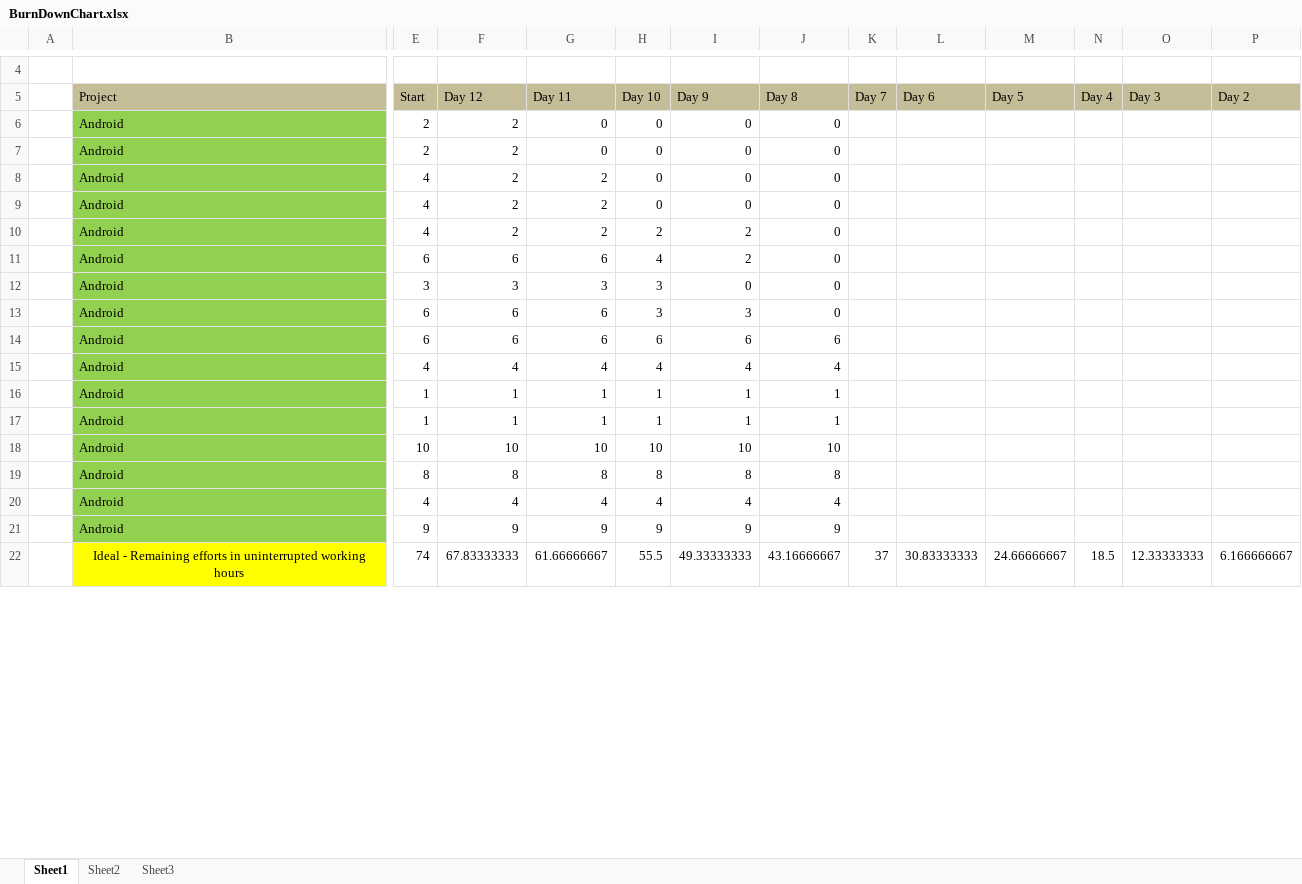
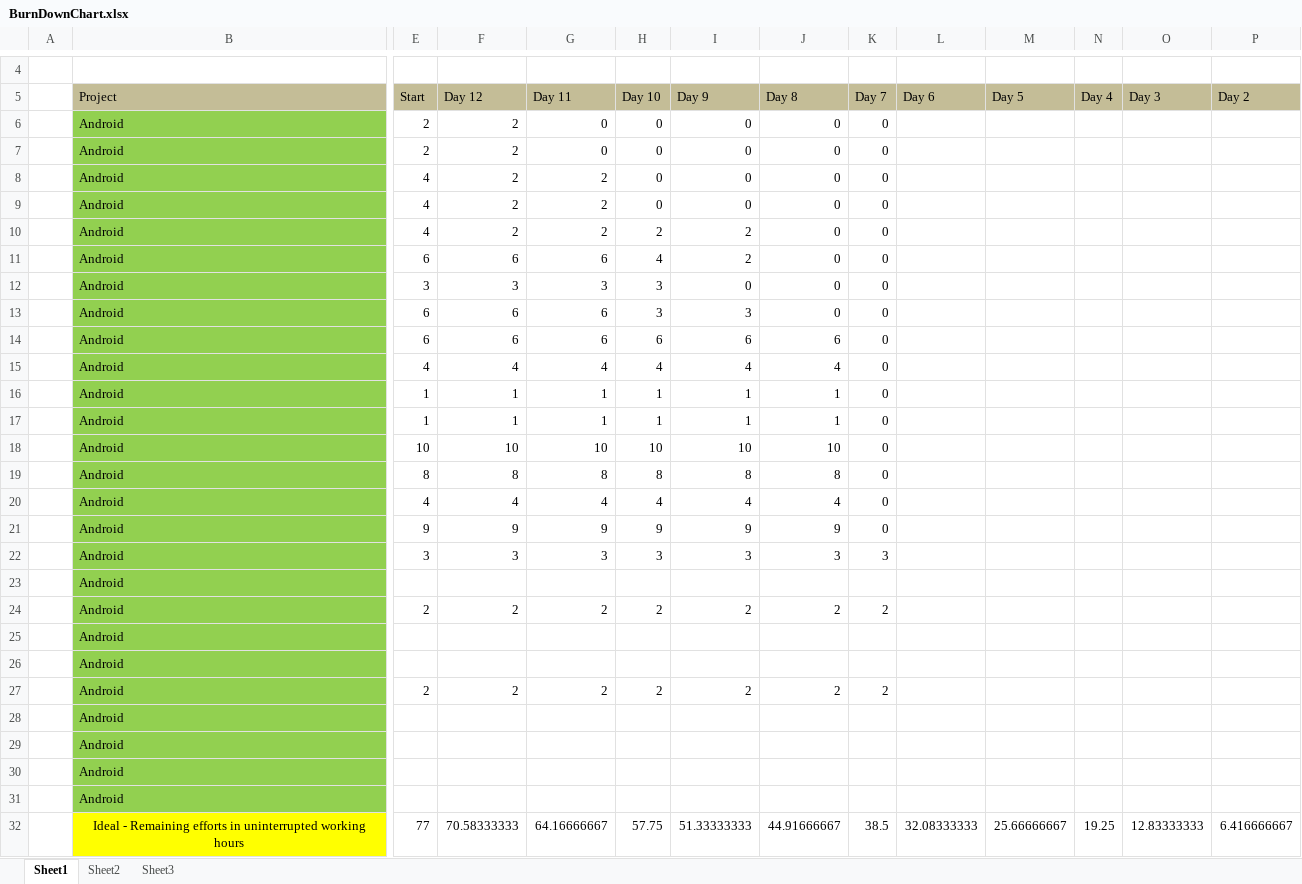
Before and after one commit to Drada07/BeSpoke, an Excel workbook: public/BurnDownChart.xlsx, sheet Sheet1, drawn as a sheet; only a part is shown, gaps mark what is left out; values as stored, in another font and other column widths than the file's, no borders; charts and pictures not drawn; removed rows and columns are numbered as before the commit, all else as after; rows hold the shown columns only; the diff covers the shown part only; the diff names each change by its address in the sheet, - before the commit and + after, or states it on an @@ line.

Commit message:
update logbook dan burndown chart

```diff
--- a/public/BurnDownChart.xlsx (sheet Sheet1)
+++ b/public/BurnDownChart.xlsx (sheet Sheet1)
-K6:K21 (Day 7): (empty)
+K6:K21 (Day 7): 0
-row 22:  | Ideal - Remaining efforts in uninterrupted working hours | 74 | 67.83333333 | 61.66666667 | 55.5 | 49.33333333 | 43.16666667 | 37 | 30.83333333 | 24.66666667 | 18.5 | 12.33333333 | 6.166666667
+row 22:  | Android | 3 | 3 | 3 | 3 | 3 | 3 | 3
+row 23:  | Android
+row 24:  | Android | 2 | 2 | 2 | 2 | 2 | 2 | 2
+row 25:  | Android
+row 26:  | Android
+row 27:  | Android | 2 | 2 | 2 | 2 | 2 | 2 | 2
+row 28:  | Android
+row 29:  | Android
+row 30:  | Android
+row 31:  | Android
+row 32:  | Ideal - Remaining efforts in uninterrupted working hours | 77 | 70.58333333 | 64.16666667 | 57.75 | 51.33333333 | 44.91666667 | 38.5 | 32.08333333 | 25.66666667 | 19.25 | 12.83333333 | 6.416666667
```
Also changed, not shown: 1 edited cell elsewhere in this sheet, charts or pictures, src/BurnDownChart.xlsx, 2 other files.
